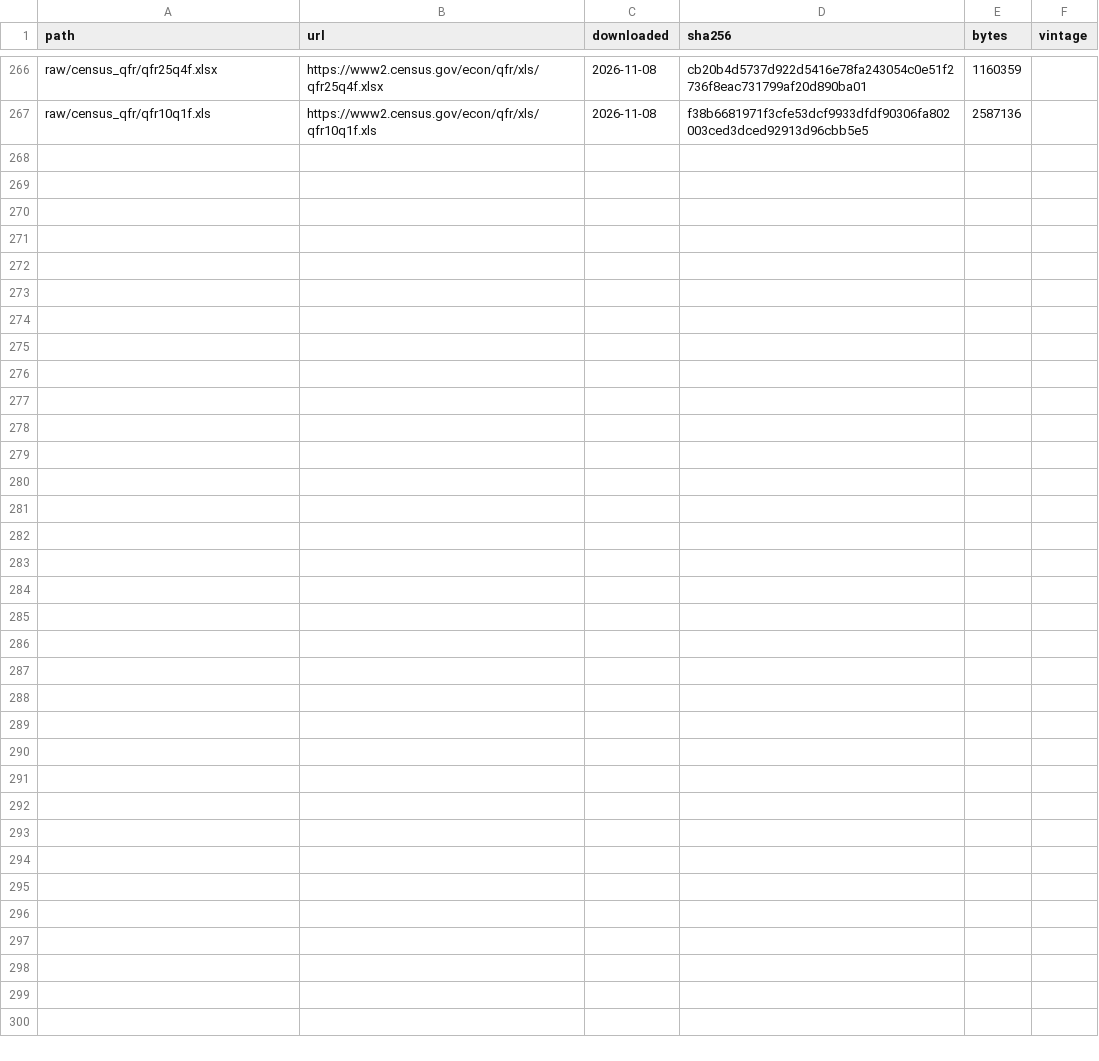
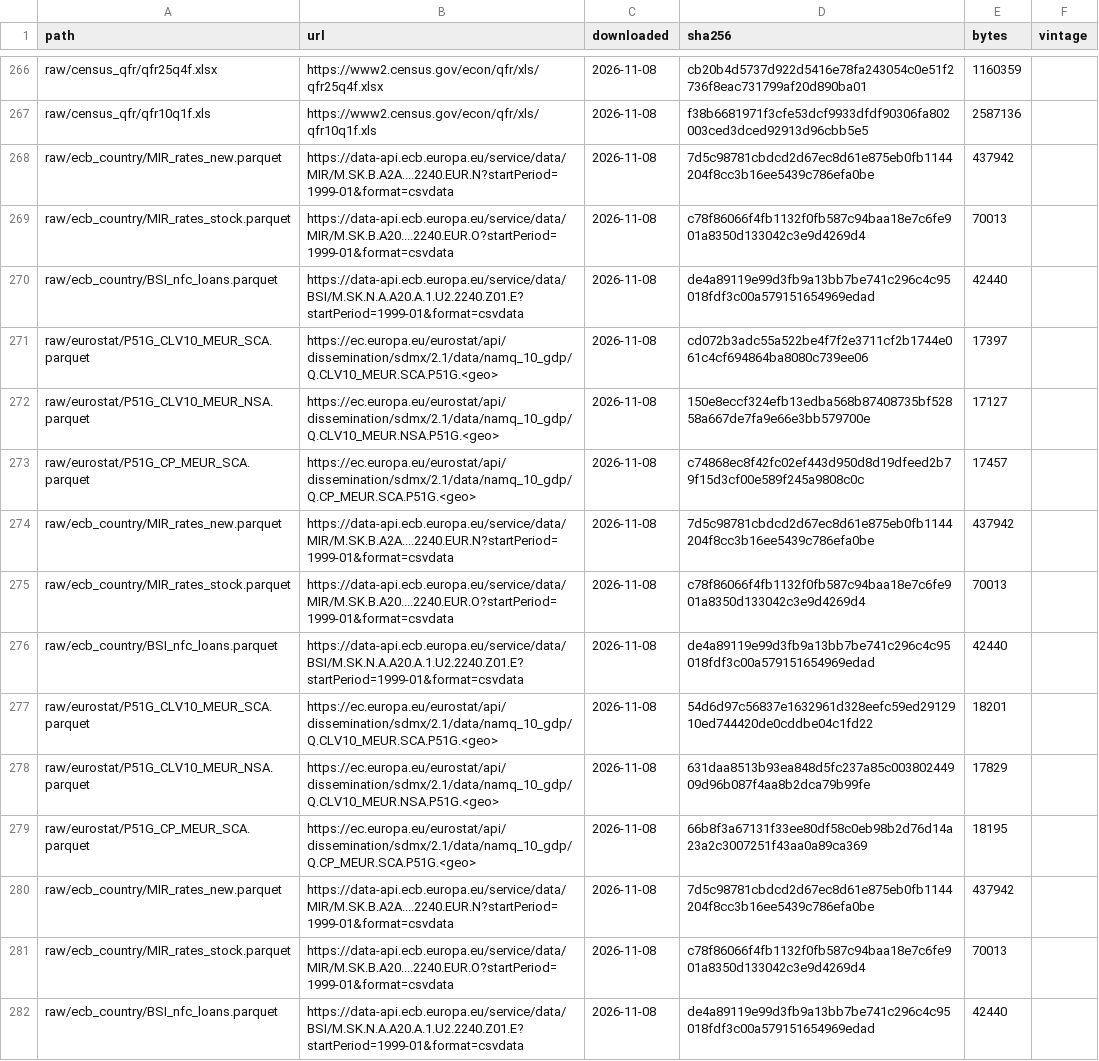
Before and after one commit to alopezlamata-glitch/research-desk, a CSV file: datalake/MANIFEST.csv, drawn as a sheet; only a part is shown, gaps mark what is left out; the diff names each change by its address in the sheet, - before the commit and + after, or states it on an @@ line.

```diff
--- a/datalake/MANIFEST.csv
+++ b/datalake/MANIFEST.csv
+row 268: raw/ecb_country/MIR_rates_new.parquet | https://data-api.ecb.europa.eu/service/data/MIR/M.SK.B.A2A....2240.EUR.N?startPeriod=1999-01&format=csvdata | 2026-11-08 | 7d5c98781cbdcd2d67ec8d61e875eb0fb1144204f8cc3b16ee5439c786efa0be | 437942
+row 269: raw/ecb_country/MIR_rates_stock.parquet | https://data-api.ecb.europa.eu/service/data/MIR/M.SK.B.A20....2240.EUR.O?startPeriod=1999-01&format=csvdata | 2026-11-08 | c78f86066f4fb1132f0fb587c94baa18e7c6fe901a8350d133042c3e9d4269d4 | 70013
+row 270: raw/ecb_country/BSI_nfc_loans.parquet | https://data-api.ecb.europa.eu/service/data/BSI/M.SK.N.A.A20.A.1.U2.2240.Z01.E?startPeriod=1999-01&format=csvdata | 2026-11-08 | de4a89119e99d3fb9a13bb7be741c296c4c95018fdf3c00a579151654969edad | 42440
+row 271: raw/eurostat/P51G_CLV10_MEUR_SCA.parquet | https://ec.europa.eu/eurostat/api/dissemination/sdmx/2.1/data/namq_10_gdp/Q.CLV10_MEUR.SCA.P51G.<geo> | 2026-11-08 | cd072b3adc55a522be4f7f2e3711cf2b1744e061c4cf694864ba8080c739ee06 | 17397
+row 272: raw/eurostat/P51G_CLV10_MEUR_NSA.parquet | https://ec.europa.eu/eurostat/api/dissemination/sdmx/2.1/data/namq_10_gdp/Q.CLV10_MEUR.NSA.P51G.<geo> | 2026-11-08 | 150e8eccf324efb13edba568b87408735bf52858a667de7fa9e66e3bb579700e | 17127
+row 273: raw/eurostat/P51G_CP_MEUR_SCA.parquet | https://ec.europa.eu/eurostat/api/dissemination/sdmx/2.1/data/namq_10_gdp/Q.CP_MEUR.SCA.P51G.<geo> | 2026-11-08 | c74868ec8f42fc02ef443d950d8d19dfeed2b79f15d3cf00e589f245a9808c0c | 17457
+row 274: raw/ecb_country/MIR_rates_new.parquet | https://data-api.ecb.europa.eu/service/data/MIR/M.SK.B.A2A....2240.EUR.N?startPeriod=1999-01&format=csvdata | 2026-11-08 | 7d5c98781cbdcd2d67ec8d61e875eb0fb1144204f8cc3b16ee5439c786efa0be | 437942
+row 275: raw/ecb_country/MIR_rates_stock.parquet | https://data-api.ecb.europa.eu/service/data/MIR/M.SK.B.A20....2240.EUR.O?startPeriod=1999-01&format=csvdata | 2026-11-08 | c78f86066f4fb1132f0fb587c94baa18e7c6fe901a8350d133042c3e9d4269d4 | 70013
+row 276: raw/ecb_country/BSI_nfc_loans.parquet | https://data-api.ecb.europa.eu/service/data/BSI/M.SK.N.A.A20.A.1.U2.2240.Z01.E?startPeriod=1999-01&format=csvdata | 2026-11-08 | de4a89119e99d3fb9a13bb7be741c296c4c95018fdf3c00a579151654969edad | 42440
+row 277: raw/eurostat/P51G_CLV10_MEUR_SCA.parquet | https://ec.europa.eu/eurostat/api/dissemination/sdmx/2.1/data/namq_10_gdp/Q.CLV10_MEUR.SCA.P51G.<geo> | 2026-11-08 | 54d6d97c56837e1632961d328eefc59ed2912910ed744420de0cddbe04c1fd22 | 18201
+row 278: raw/eurostat/P51G_CLV10_MEUR_NSA.parquet | https://ec.europa.eu/eurostat/api/dissemination/sdmx/2.1/data/namq_10_gdp/Q.CLV10_MEUR.NSA.P51G.<geo> | 2026-11-08 | 631daa8513b93ea848d5fc237a85c00380244909d96b087f4aa8b2dca79b99fe | 17829
+row 279: raw/eurostat/P51G_CP_MEUR_SCA.parquet | https://ec.europa.eu/eurostat/api/dissemination/sdmx/2.1/data/namq_10_gdp/Q.CP_MEUR.SCA.P51G.<geo> | 2026-11-08 | 66b8f3a67131f33ee80df58c0eb98b2d76d14a23a2c3007251f43aa0a89ca369 | 18195
+row 280: raw/ecb_country/MIR_rates_new.parquet | https://data-api.ecb.europa.eu/service/data/MIR/M.SK.B.A2A....2240.EUR.N?startPeriod=1999-01&format=csvdata | 2026-11-08 | 7d5c98781cbdcd2d67ec8d61e875eb0fb1144204f8cc3b16ee5439c786efa0be | 437942
+row 281: raw/ecb_country/MIR_rates_stock.parquet | https://data-api.ecb.europa.eu/service/data/MIR/M.SK.B.A20....2240.EUR.O?startPeriod=1999-01&format=csvdata | 2026-11-08 | c78f86066f4fb1132f0fb587c94baa18e7c6fe901a8350d133042c3e9d4269d4 | 70013
+row 282: raw/ecb_country/BSI_nfc_loans.parquet | https://data-api.ecb.europa.eu/service/data/BSI/M.SK.N.A.A20.A.1.U2.2240.Z01.E?startPeriod=1999-01&format=csvdata | 2026-11-08 | de4a89119e99d3fb9a13bb7be741c296c4c95018fdf3c00a579151654969edad | 42440
```
Also changed, not shown: desks/RUNS.csv, 13 other files.
